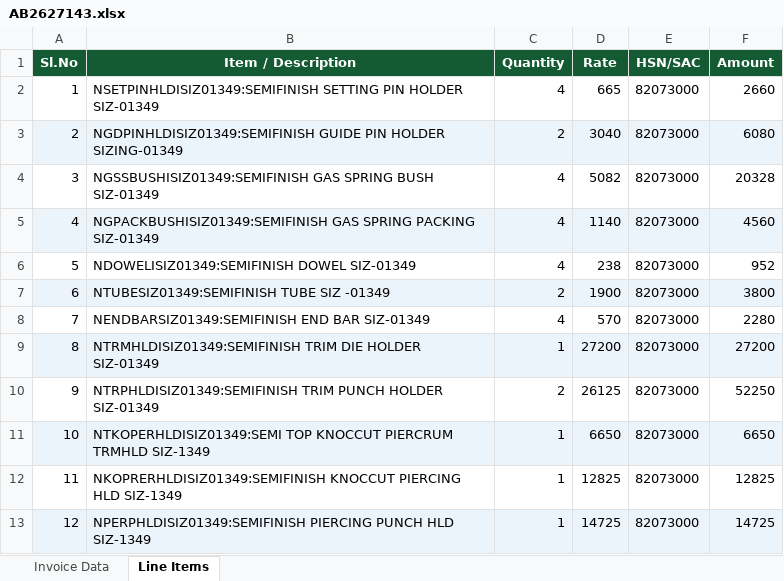
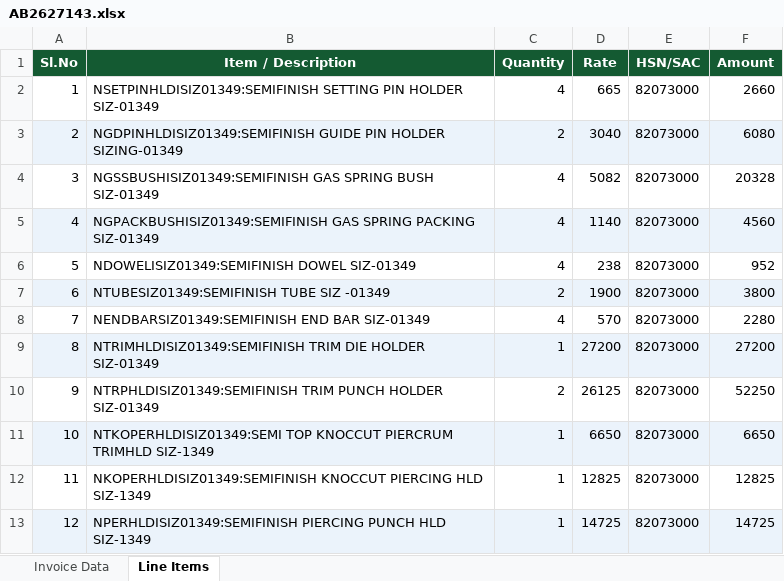
Before and after one commit to Vignesh-Catnip/KTFL-DEV, an Excel workbook: Output-Excel/AB2627143.xlsx, sheet Line Items, drawn as a sheet; values as stored, in another font and other column widths than the file's, no borders; the diff names each change by its address in the sheet, - before the commit and + after, or states it on an @@ line.

```diff
--- a/Output-Excel/AB2627143.xlsx (sheet Line Items)
+++ b/Output-Excel/AB2627143.xlsx (sheet Line Items)
-B9 (Item / Description): NTRMHLDISIZ01349:SEMIFINISH TRIM DIE…
+B9 (Item / Description): NTRIMHLDISIZ01349:SEMIFINISH TRIM DIE…
-B11 (Item / Description): …KNOCCUT PIERCRUM TRMHLD SIZ-1349
+B11 (Item / Description): …KNOCCUT PIERCRUM TRIMHLD SIZ-1349
-B12 (Item / Description): NKOPRERHLDISIZ01349:SEMIFINISH KNOCCUT PIERCING…
+B12 (Item / Description): NKOPERHLDISIZ01349:SEMIFINISH KNOCCUT PIERCING…
-B13 (Item / Description): NPERPHLDISIZ01349:SEMIFINISH PIERCING PUNCH…
+B13 (Item / Description): NPERHLDISIZ01349:SEMIFINISH PIERCING PUNCH…
```
Also changed, not shown: sheet Invoice Data, Output-Excel/BM_26-27_1328.xlsx, 1 other file.
